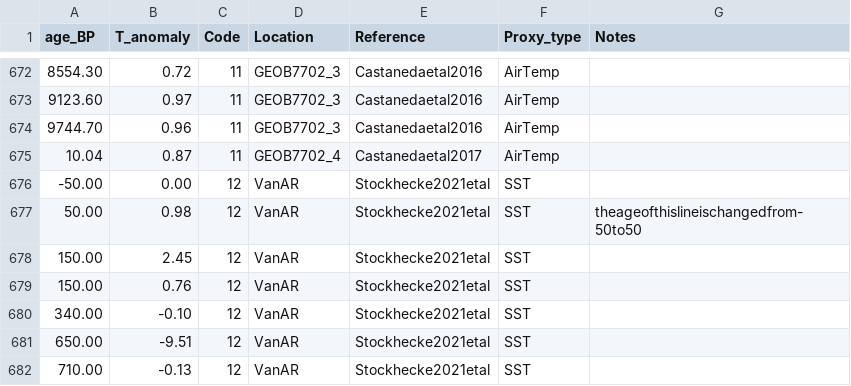
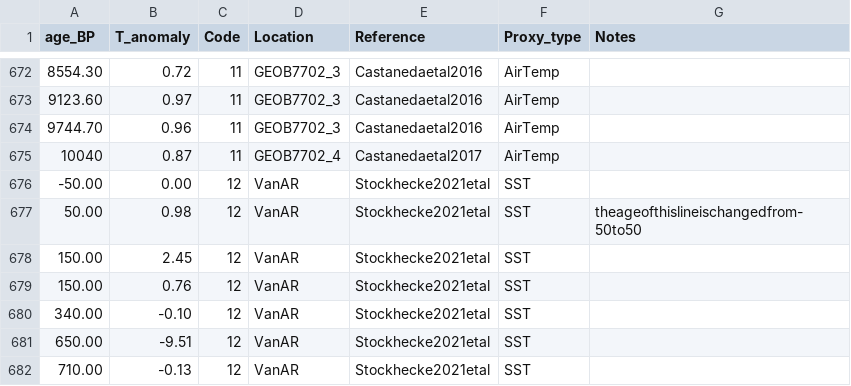
Before and after one commit to zboraon/bayesian_temperature_reconstruction, a CSV file: data/20211105.emed.data_ascolumn.csv, drawn as a sheet; only a part is shown, gaps mark what is left out.

Commit message:
Update 20211105.emed.data_ascolumn.csv

```diff
--- a/data/20211105.emed.data_ascolumn.csv
+++ b/data/20211105.emed.data_ascolumn.csv
@@ -674,3 +674,3 @@ age_BP,T_anomaly,Code,Location,Reference,Proxy_type,Notes
 9744.70,0.96,11,GEOB7702_3,Castanedaetal2016,AirTemp,
-10.04,0.87,11,GEOB7702_4,Castanedaetal2017,AirTemp,
+10040,0.87,11,GEOB7702_4,Castanedaetal2017,AirTemp,
 -50.00,0.00,12,VanAR,Stockhecke2021etal,SST,
```
